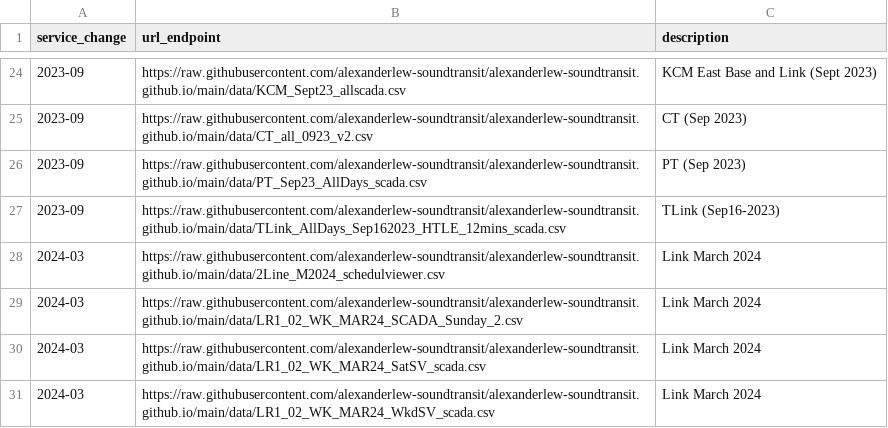
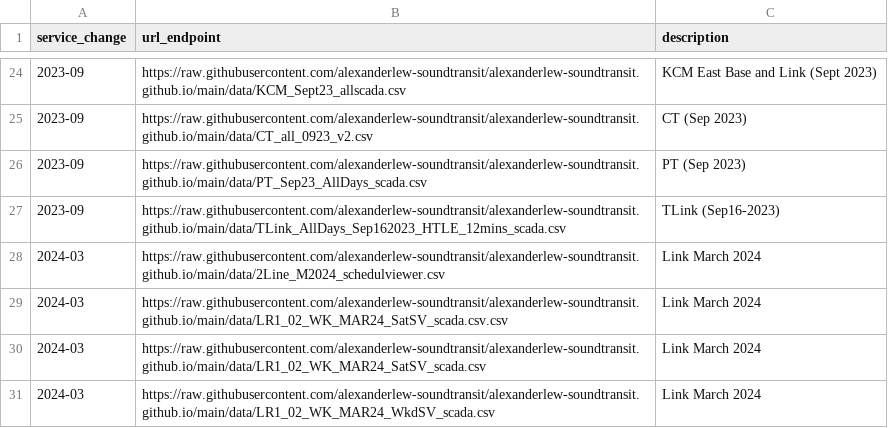
Before and after one commit to alexanderlew-soundtransit/alexanderlew-soundtransit.github.io, a CSV file: data/configDataEndpoints.csv, drawn as a sheet; only a part is shown, gaps mark what is left out.

Commit message:
Update configDataEndpoints.csv

```diff
--- a/data/configDataEndpoints.csv
+++ b/data/configDataEndpoints.csv
@@ -28,3 +28,3 @@ service_change,url_endpoint,description
 2024-03,https://raw.githubusercontent.com/alexanderlew-soundtransit/alexanderlew-soundtransit.github.io/main/data/2Line_M2024_schedulviewer.csv,Link March 2024
-2024-03,https://raw.githubusercontent.com/alexanderlew-soundtransit/alexanderlew-soundtransit.github.io/main/data/LR1_02_WK_MAR24_SCADA_Sunday_2.csv,Link March 2024
+2024-03,https://raw.githubusercontent.com/alexanderlew-soundtransit/alexanderlew-soundtransit.github.io/main/data/LR1_02_WK_MAR24_SatSV_scada.csv.csv,Link March 2024
 2024-03,https://raw.githubusercontent.com/alexanderlew-soundtransit/alexanderlew-soundtransit.github.io/main/data/LR1_02_WK_MAR24_SatSV_scada.csv,Link March 2024
```
